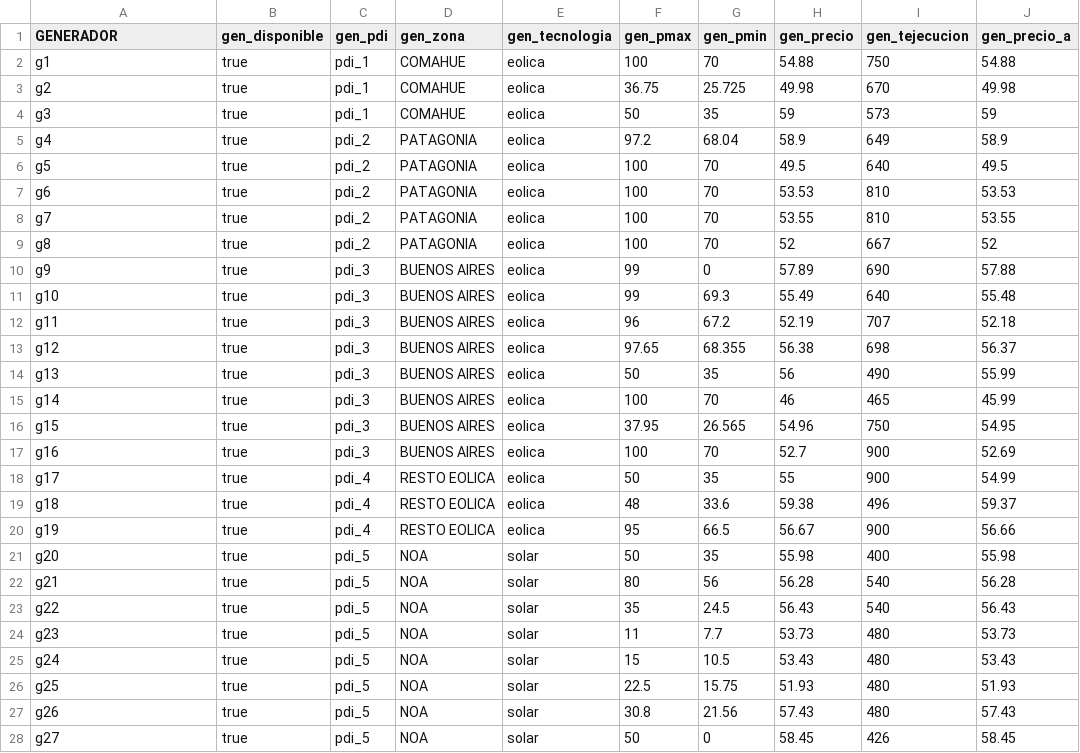
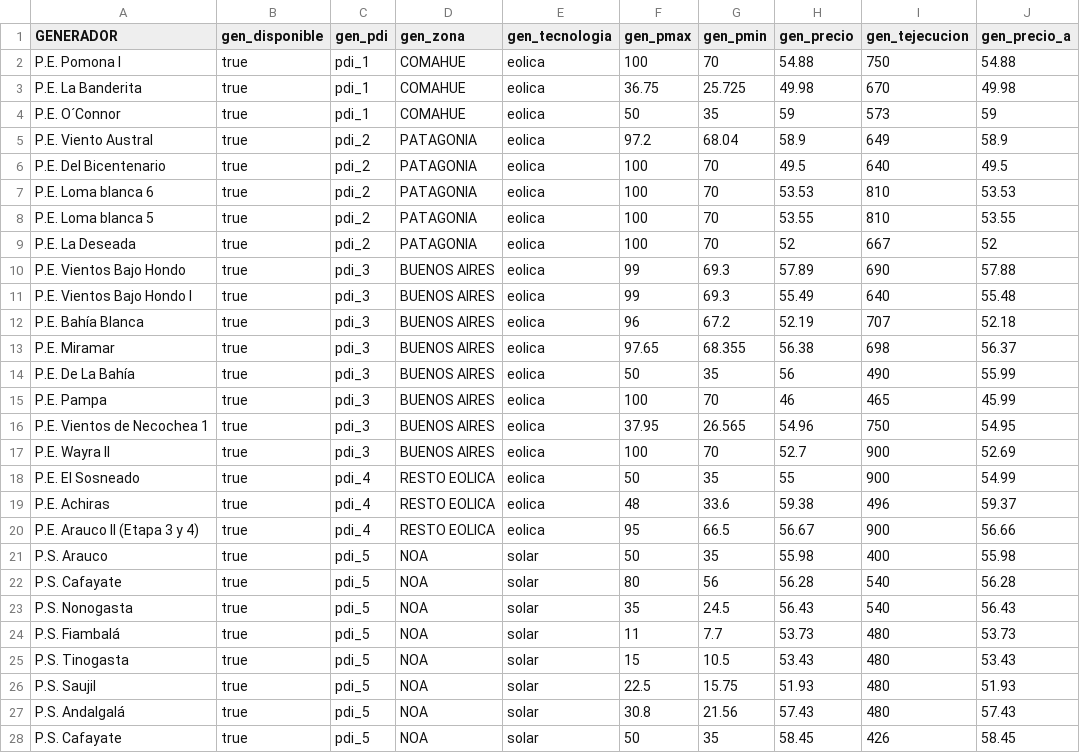
Before and after one commit to epereirab/renovar, a CSV file: renovar/datos/data_generadores.csv, drawn as a sheet; only a part is shown; the diff covers the shown part only; the diff names each change by its address in the sheet, - before the commit and + after, or states it on an @@ line.

Commit message:
Arregla restriccion por zona, agrega parametros al exporter y modifica archivos de datos de entrada

```diff
--- a/renovar/datos/data_generadores.csv
+++ b/renovar/datos/data_generadores.csv
-A2 (GENERADOR): g1
+A2 (GENERADOR): P.E. Pomona I
-A3 (GENERADOR): g2
+A3 (GENERADOR): P.E. La Banderita
-A4 (GENERADOR): g3
+A4 (GENERADOR): P.E. O´Connor
-A5 (GENERADOR): g4
+A5 (GENERADOR): P.E. Viento Austral
-A6 (GENERADOR): g5
+A6 (GENERADOR): P.E. Del Bicentenario
-A7 (GENERADOR): g6
+A7 (GENERADOR): P.E. Loma blanca 6
-A8 (GENERADOR): g7
+A8 (GENERADOR): P.E. Loma blanca 5
-A9 (GENERADOR): g8
+A9 (GENERADOR): P.E. La Deseada
-A10 (GENERADOR): g9
+A10 (GENERADOR): P.E. Vientos Bajo Hondo
-G10 (gen_pmin): 0
+G10 (gen_pmin): 69.3
-A11 (GENERADOR): g10
+A11 (GENERADOR): P.E. Vientos Bajo Hondo I
-A12 (GENERADOR): g11
+A12 (GENERADOR): P.E. Bahía Blanca
-A13 (GENERADOR): g12
+A13 (GENERADOR): P.E. Miramar
-A14 (GENERADOR): g13
+A14 (GENERADOR): P.E. De La Bahía
-A15 (GENERADOR): g14
+A15 (GENERADOR): P.E. Pampa
-A16 (GENERADOR): g15
+A16 (GENERADOR): P.E. Vientos de Necochea 1
-A17 (GENERADOR): g16
+A17 (GENERADOR): P.E. Wayra II
-A18 (GENERADOR): g17
+A18 (GENERADOR): P.E. El Sosneado
-A19 (GENERADOR): g18
+A19 (GENERADOR): P.E. Achiras
-A20 (GENERADOR): g19
+A20 (GENERADOR): P.E. Arauco II (Etapa 3 y 4)
-A21 (GENERADOR): g20
+A21 (GENERADOR): P.S. Arauco
-A22 (GENERADOR): g21
+A22 (GENERADOR): P.S. Cafayate
-A23 (GENERADOR): g22
+A23 (GENERADOR): P.S. Nonogasta
-A24 (GENERADOR): g23
+A24 (GENERADOR): P.S. Fiambalá
-A25 (GENERADOR): g24
+A25 (GENERADOR): P.S. Tinogasta
-A26 (GENERADOR): g25
+A26 (GENERADOR): P.S. Saujil
-A27 (GENERADOR): g26
+A27 (GENERADOR): P.S. Andalgalá
-A28 (GENERADOR): g27
+A28 (GENERADOR): P.S. Cafayate
-G28 (gen_pmin): 0
+G28 (gen_pmin): 35
```
Also changed, not shown: 18 edited cells elsewhere in this file, renovar/datos/data_zonas.csv, 4 other files.
